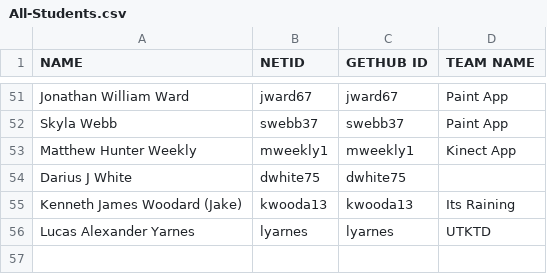
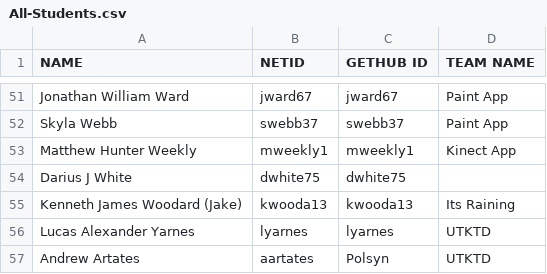
Before and after one commit to ttulsi01/students, a CSV file: All-Students.csv, drawn as a sheet; only a part is shown, gaps mark what is left out.

Commit message:
Update All-Students.csv

```diff
--- a/All-Students.csv
+++ b/All-Students.csv
@@ -56 +56,2 @@ Kenneth James Woodard (Jake),kwooda13,kwooda13, Its Raining
 Lucas Alexander Yarnes,lyarnes,lyarnes,UTKTD
+Andrew Artates, aartates, Polsyn, UTKTD
```
